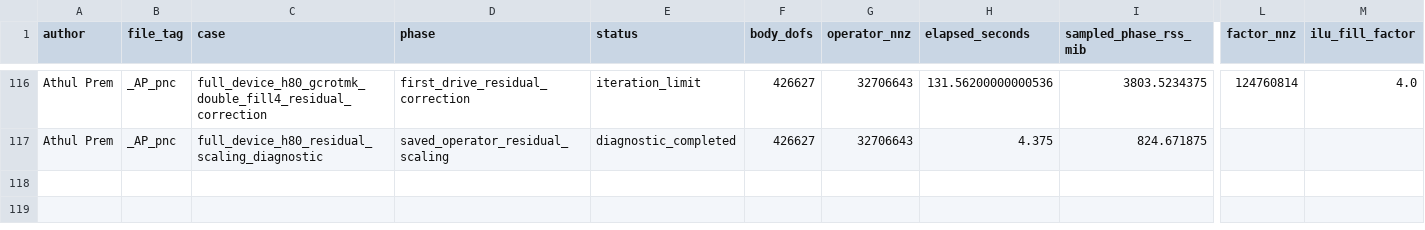
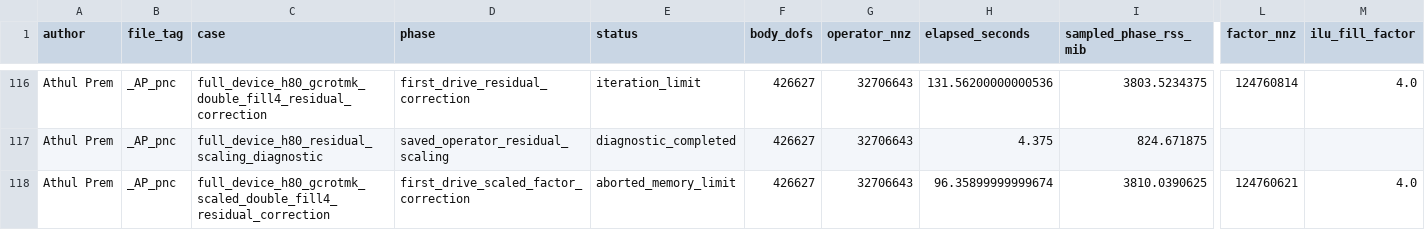
Before and after one commit to premathul/Phononic-Nanobeam-Design-Lab, a CSV file: verification/solver_resources_AP_pnc.csv, drawn as a sheet; only a part is shown, gaps mark what is left out; rows hold the shown columns only; the diff names each change by its address in the sheet, - before the commit and + after, or states it on an @@ line.

Commit message:
Record interrupted h80 factor-scaling probe and preserve incumbent

```diff
--- a/verification/solver_resources_AP_pnc.csv
+++ b/verification/solver_resources_AP_pnc.csv
+row 118: Athul Prem | _AP_pnc | full_device_h80_gcrotmk_scaled_double_fill4_residual_correction | first_drive_scaled_factor_correction | aborted_memory_limit | 426627 | 32706643 | 96.35899999999674 | 3810.0390625 | 124760621 | 4.0
```
Also changed, not shown: 7 other files.
